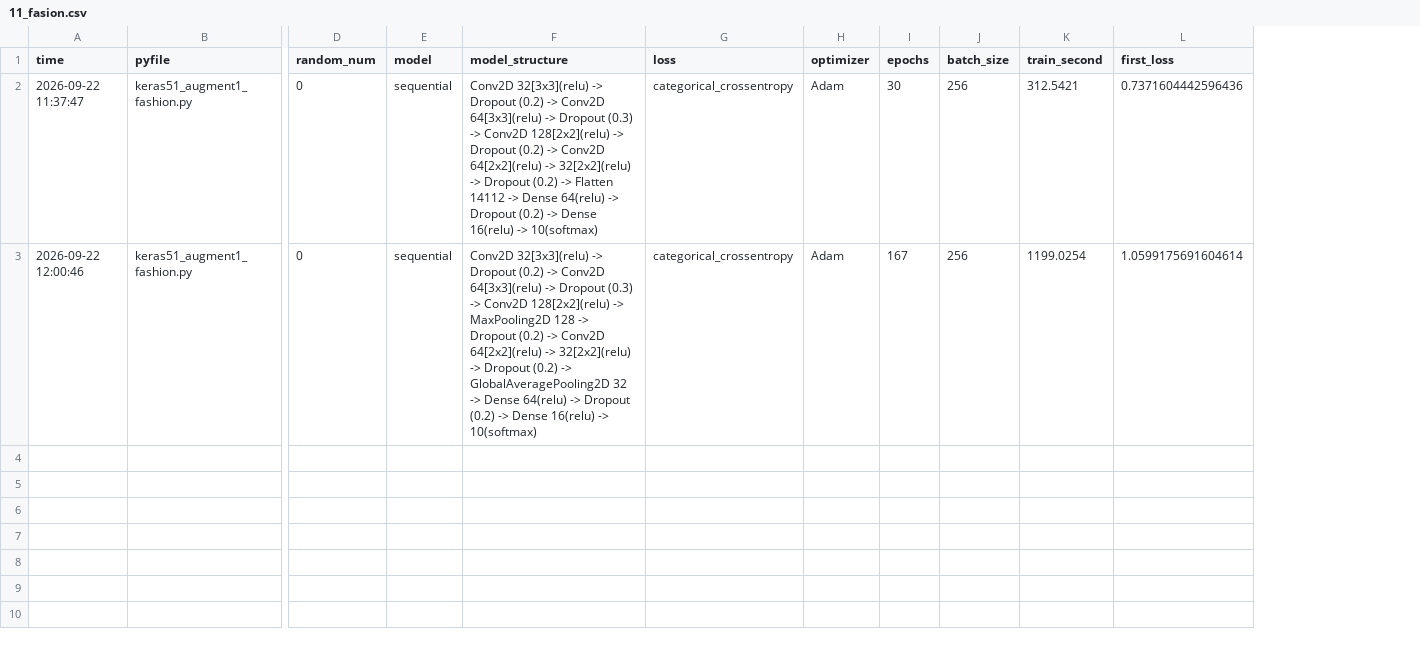
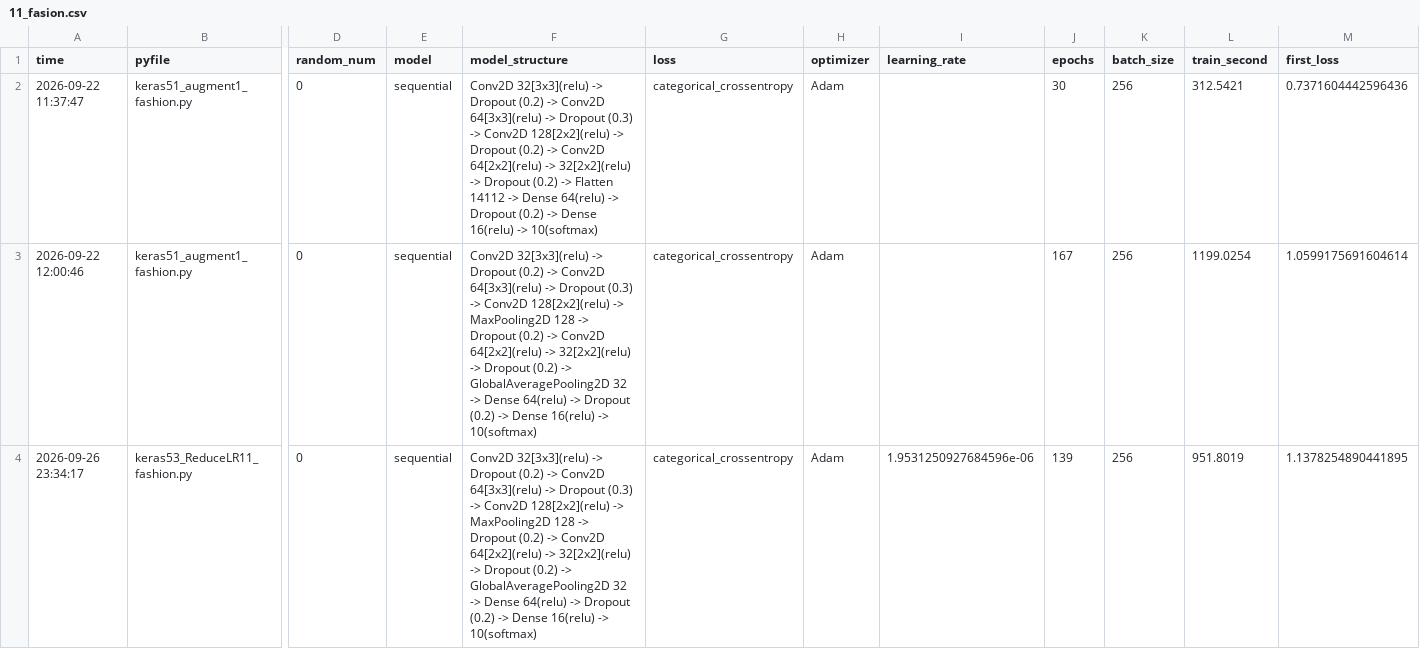
Before and after one commit to fdt15ss/furiosa2026-study, a CSV file: _data/record/11_fasion.csv, drawn as a sheet; only a part is shown, gaps mark what is left out; rows hold the shown columns only; the diff names each change by its address in the sheet, - before the commit and + after, or states it on an @@ line.

```diff
--- a/_data/record/11_fasion.csv
+++ b/_data/record/11_fasion.csv
+column I (learning_rate), empty
+row 4: 2026-09-26 23:34:17 | keras53_ReduceLR11_fashion.py | 0 | sequential | Conv2D 32[3x3](relu) -> Dropout (0.2) -> Conv2D 64[3x3](relu) -> Dropout (0.3) -> Conv2D 128[2x2](relu) -> MaxPooling2D 128 -> Dropout (0.2) -> Conv2D 64[2x2](relu) -> 32[2x2](relu) -> Dropout (0.2) -> GlobalAveragePooling2D 32 -> Dense 64(relu) -> Dropout (0.2) -> Dense 16(relu) -> 10(softmax) | categorical_crossentropy | Adam | 1.9531250927684596e-06 | 139 | 256 | 951.8019 | 1.1378254890441895
```
Also changed, not shown: _data/record/09_fetch_covtype.csv, _data/record/10_digits.csv, 14 other files.
